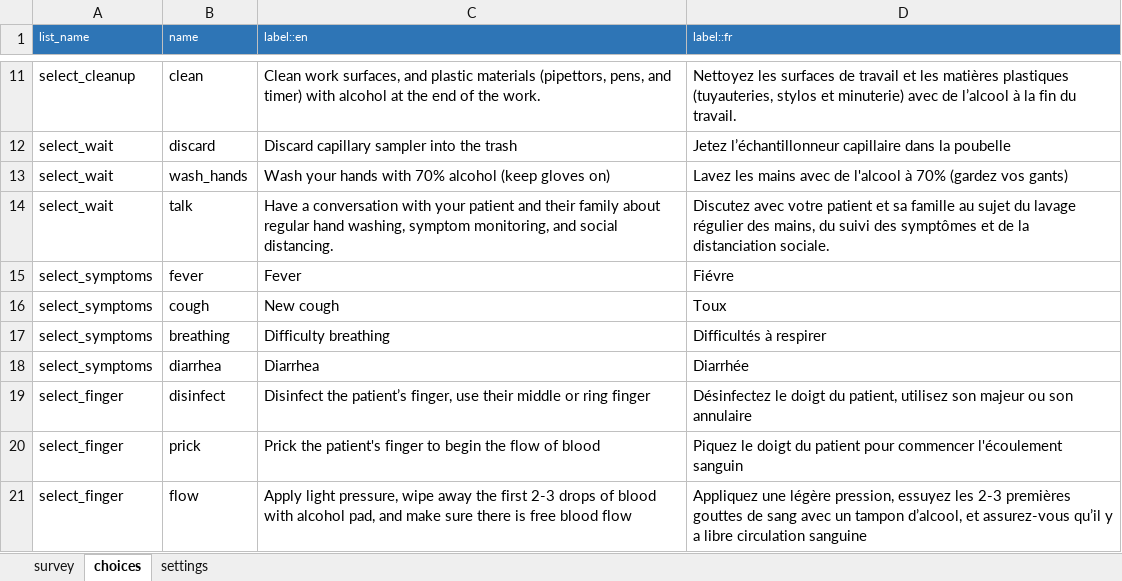
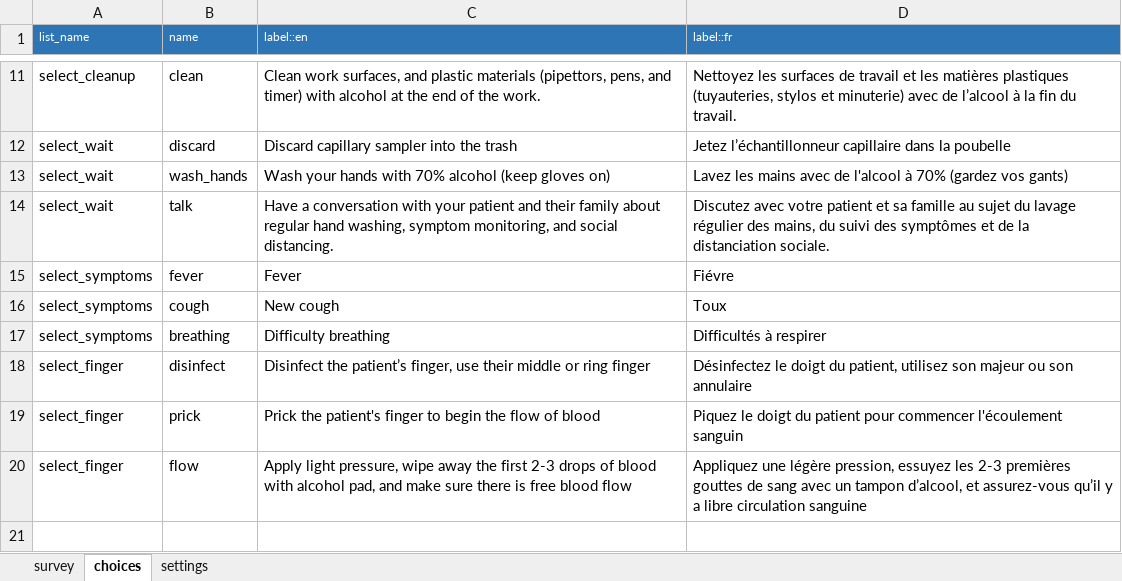
Before and after one commit to medic/config-covid, an Excel workbook: forms/app/covid_rdt.xlsx, sheet choices, drawn as a sheet; only a part is shown, gaps mark what is left out; values as stored, in another font and other column widths than the file's, no borders; the diff names each change by its address in the sheet, - before the commit and + after, or states it on an @@ line.

Commit message:
update summary to inform on next followup and delete diarreah symptom

```diff
--- a/forms/app/covid_rdt.xlsx (sheet choices)
+++ b/forms/app/covid_rdt.xlsx (sheet choices)
-row 18: select_symptoms | diarrhea | Diarrhea | Diarrhée
```
Also changed, not shown: sheet survey, sheet settings, 1 other file.
